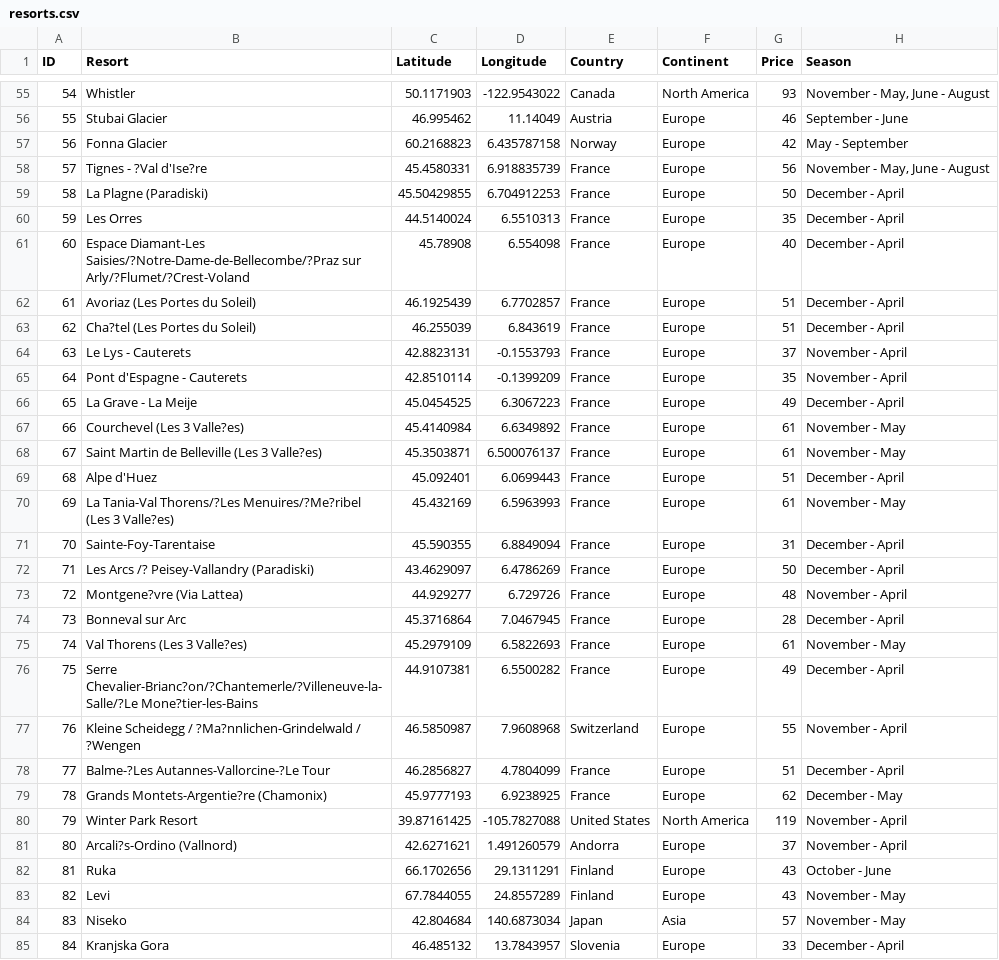
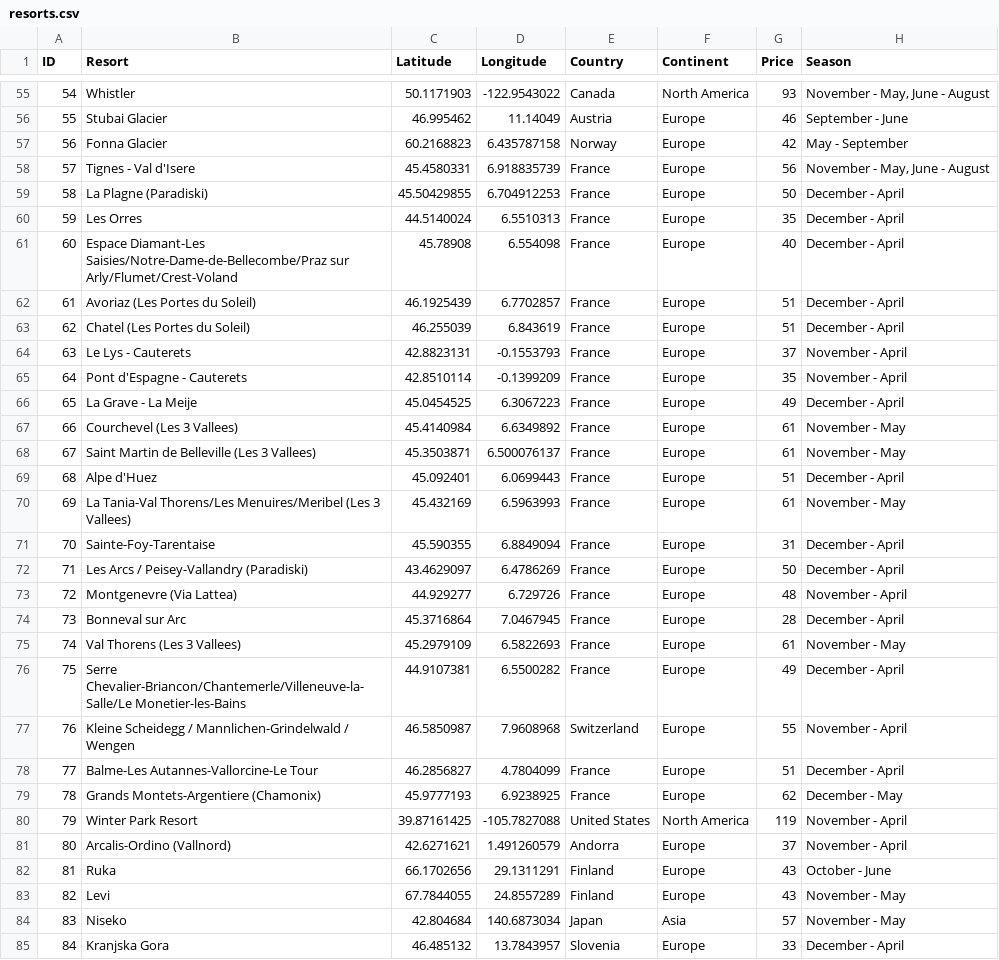
Before and after one commit to kieswetter-hub/Ski-resort-dashboard, a CSV file: data/resorts.csv, drawn as a sheet; only a part is shown, gaps mark what is left out; the diff covers the shown part only; the diff names each change by its address in the sheet, - before the commit and + after, or states it on an @@ line.

```diff
--- a/data/resorts.csv
+++ b/data/resorts.csv
-B58 (Resort): Tignes - ?Val d'Ise?re
+B58 (Resort): Tignes - Val d'Isere
-B61 (Resort): Espace Diamant-Les Saisies/?Notre-Dame-de-Bellecombe/?Praz sur Arly/?Flumet/?Crest-Voland
+B61 (Resort): Espace Diamant-Les Saisies/Notre-Dame-de-Bellecombe/Praz sur Arly/Flumet/Crest-Voland
-B63 (Resort): Cha?tel (Les Portes du Soleil)
+B63 (Resort): Chatel (Les Portes du Soleil)
-B67 (Resort): Courchevel (Les 3 Valle?es)
+B67 (Resort): Courchevel (Les 3 Vallees)
-B68 (Resort): Saint Martin de Belleville (Les 3 Valle?es)
+B68 (Resort): Saint Martin de Belleville (Les 3 Vallees)
-B70 (Resort): La Tania-Val Thorens/?Les Menuires/?Me?ribel (Les 3 Valle?es)
+B70 (Resort): La Tania-Val Thorens/Les Menuires/Meribel (Les 3 Vallees)
-B72 (Resort): Les Arcs /? Peisey-Vallandry (Paradiski)
+B72 (Resort): Les Arcs / Peisey-Vallandry (Paradiski)
-B73 (Resort): Montgene?vre (Via Lattea)
+B73 (Resort): Montgenevre (Via Lattea)
-B75 (Resort): Val Thorens (Les 3 Valle?es)
+B75 (Resort): Val Thorens (Les 3 Vallees)
-B76 (Resort): Serre Chevalier-Brianc?on/?Chantemerle/?Villeneuve-la-Salle/?Le Mone?tier-les-Bains
+B76 (Resort): Serre Chevalier-Briancon/Chantemerle/Villeneuve-la-Salle/Le Monetier-les-Bains
-B77 (Resort): …Scheidegg / ?Ma?nnlichen-Grindelwald / ?Wengen
+B77 (Resort): …Scheidegg / Mannlichen-Grindelwald / Wengen
-B78 (Resort): Balme-?Les Autannes-Vallorcine-?Le Tour
+B78 (Resort): Balme-Les Autannes-Vallorcine-Le Tour
-B79 (Resort): Grands Montets-Argentie?re (Chamonix)
+B79 (Resort): Grands Montets-Argentiere (Chamonix)
-B81 (Resort): Arcali?s-Ordino (Vallnord)
+B81 (Resort): Arcalis-Ordino (Vallnord)
```
Also changed, not shown: 142 edited cells elsewhere in this file, 1 other file.
